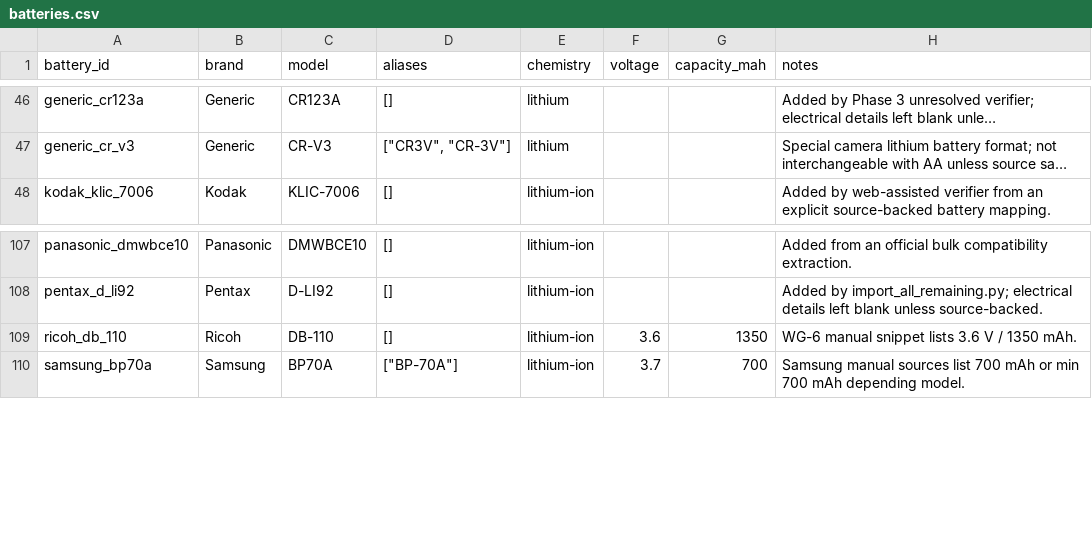
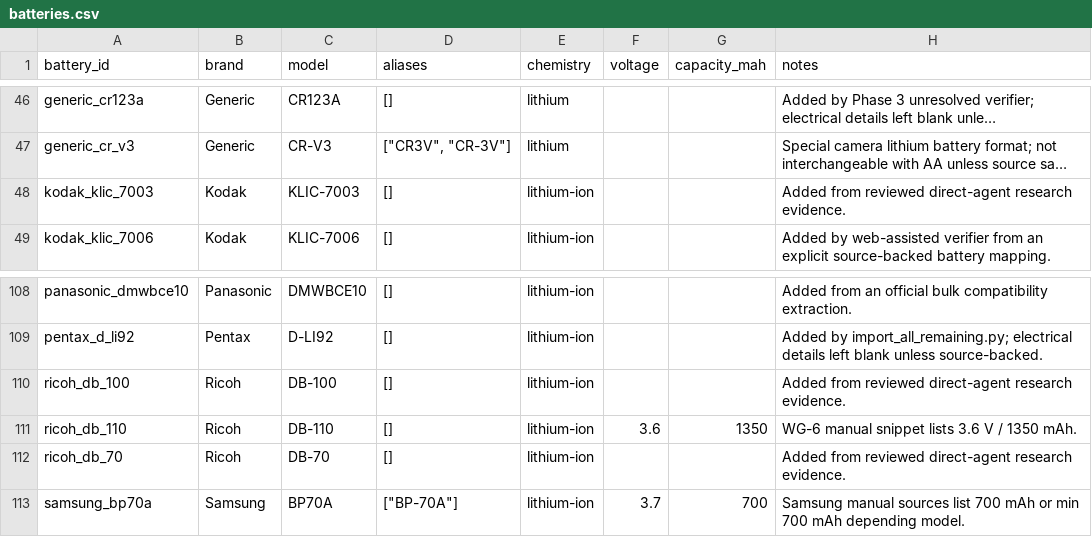
Before and after one commit to Nguyenchan2005/camera-battery-app, a CSV file: exports/batteries.csv, drawn as a sheet; only a part is shown, gaps mark what is left out; long unchanged cells end in …; the diff names each change by its address in the sheet, - before the commit and + after, or states it on an @@ line.

Commit message:
Direct research verify more compact camera batteries

```diff
--- a/exports/batteries.csv
+++ b/exports/batteries.csv
+row 48: kodak_klic_7003 | Kodak | KLIC-7003 | [] | lithium-ion |  |  | Added from reviewed direct-agent research evidence.
+row 110: ricoh_db_100 | Ricoh | DB-100 | [] | lithium-ion |  |  | Added from reviewed direct-agent research evidence.
+row 112: ricoh_db_70 | Ricoh | DB-70 | [] | lithium-ion |  |  | Added from reviewed direct-agent research evidence.
```
Also changed, not shown: exports/camera_candidates.csv, exports/cameras.csv, 29 other files.
